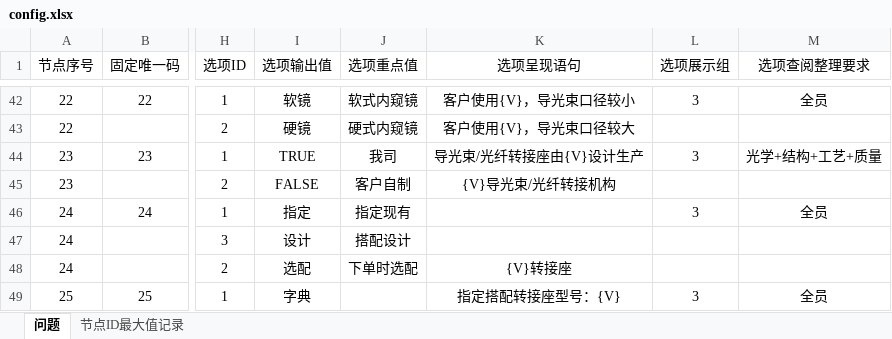
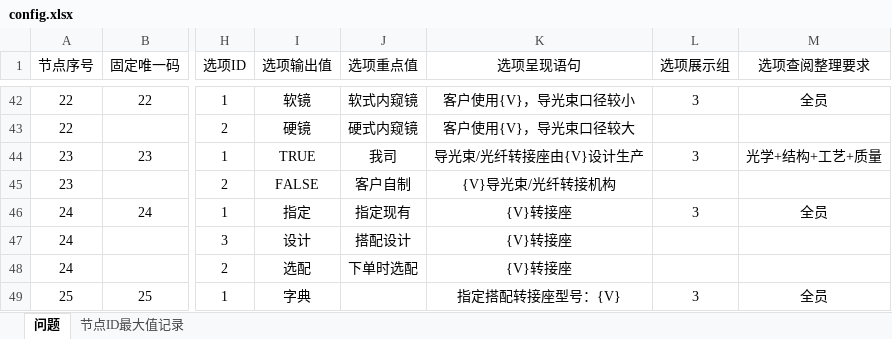
Before and after one commit to Op135/project_file_system, an Excel workbook: config.xlsx, sheet 问题, drawn as a sheet; only a part is shown, gaps mark what is left out; values as stored, in another font and other column widths than the file's, no borders; conditional formats not drawn; the diff names each change by its address in the sheet, - before the commit and + after, or states it on an @@ line.

```diff
--- a/config.xlsx (sheet 问题)
+++ b/config.xlsx (sheet 问题)
-K46:K47 (选项呈现语句): (empty)
+K46:K47 (选项呈现语句): {V}转接座
```
Also changed, not shown: 11 other files.
